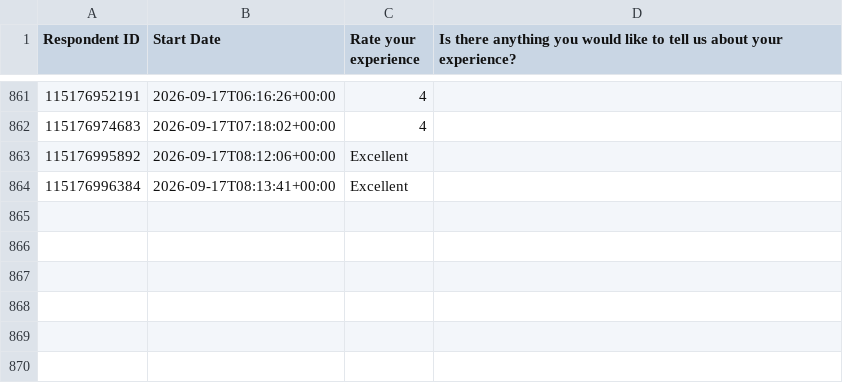
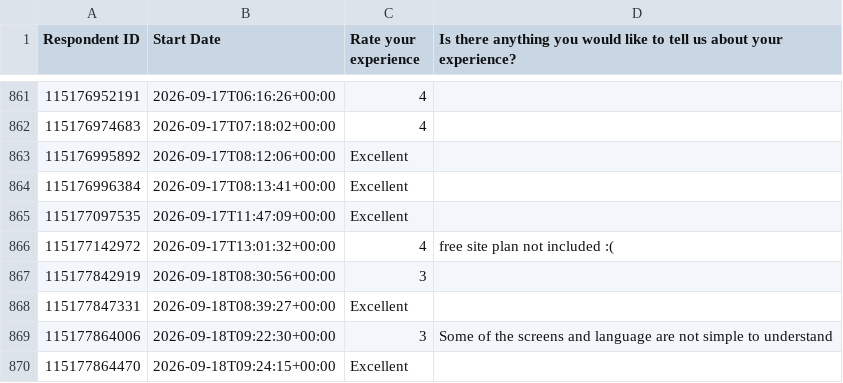
Before and after one commit to NidaAzizMirza/BCFeedback_dashboard, a CSV file: data/survey_cache.csv, drawn as a sheet; only a part is shown, gaps mark what is left out; the diff names each change by its address in the sheet, - before the commit and + after, or states it on an @@ line.

```diff
--- a/data/survey_cache.csv
+++ b/data/survey_cache.csv
+row 865: 115177097535 | 2026-09-17T11:47:09+00:00 | Excellent
+row 866: 115177142972 | 2026-09-17T13:01:32+00:00 | 4 | free site plan not included :(
+row 867: 115177842919 | 2026-09-18T08:30:56+00:00 | 3
+row 868: 115177847331 | 2026-09-18T08:39:27+00:00 | Excellent
+row 869: 115177864006 | 2026-09-18T09:22:30+00:00 | 3 | Some of the screens and language are not simple to understand
+row 870: 115177864470 | 2026-09-18T09:24:15+00:00 | Excellent
```
Also changed, not shown: 1 other file.
